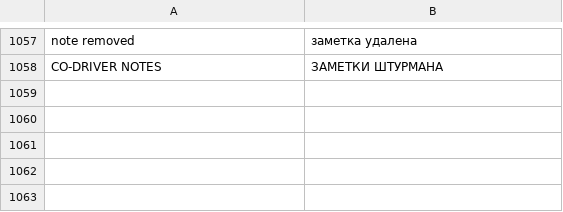
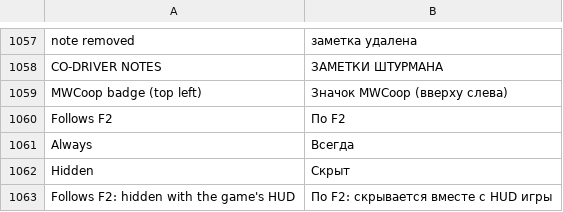
Before and after one commit to Parricidium/MWCoop, a TSV file: run/ru/ru_mod.tsv, drawn as a sheet; only a part is shown, gaps mark what is left out; the diff names each change by its address in the sheet, - before the commit and + after, or states it on an @@ line.

```diff
--- a/run/ru/ru_mod.tsv
+++ b/run/ru/ru_mod.tsv
+row 1059: MWCoop badge (top left) | Значок MWCoop (вверху слева)
+row 1060: Follows F2 | По F2
+row 1061: Always | Всегда
+row 1062: Hidden | Скрыт
+row 1063: Follows F2: hidden with the game's HUD | По F2: скрывается вместе с HUD игры
```
Also changed, not shown: 9 other files.
